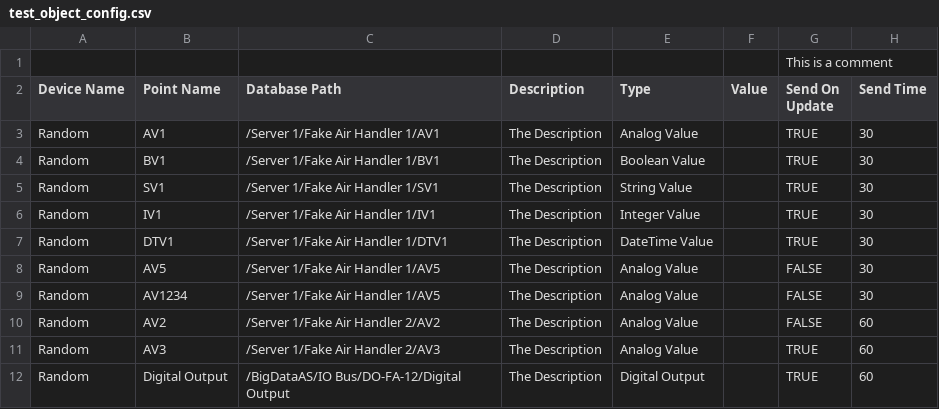
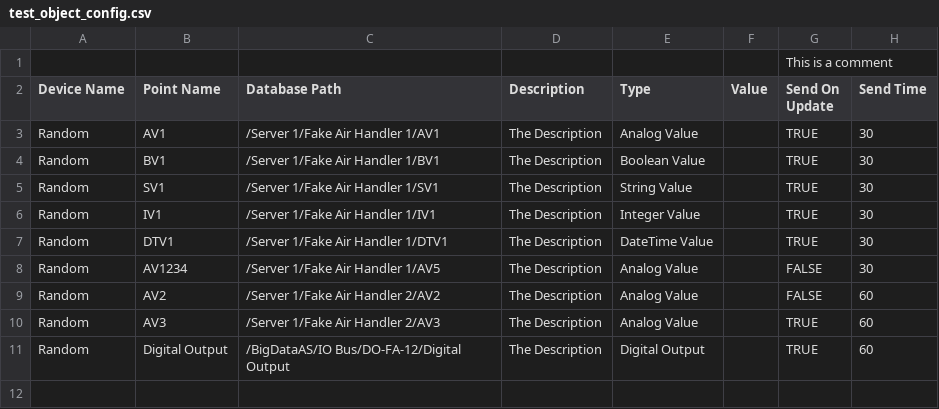
Before and after one commit to BuildingsLabs/EboIoTEdgeConnector, a CSV file: EboIotEdgeConnector.Extension.Test/Files/test_object_config.csv, drawn as a sheet; the diff names each change by its address in the sheet, - before the commit and + after, or states it on an @@ line.

Commit message:
Removed non-existant test point

```diff
--- a/EboIotEdgeConnector.Extension.Test/Files/test_object_config.csv
+++ b/EboIotEdgeConnector.Extension.Test/Files/test_object_config.csv
-row 8: Random | AV5 | /Server 1/Fake Air Handler 1/AV5 | The Description | Analog Value |  | FALSE | 30
```
